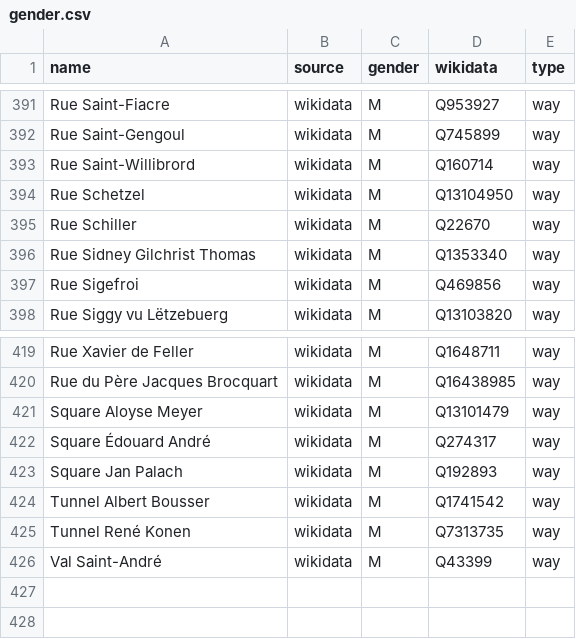
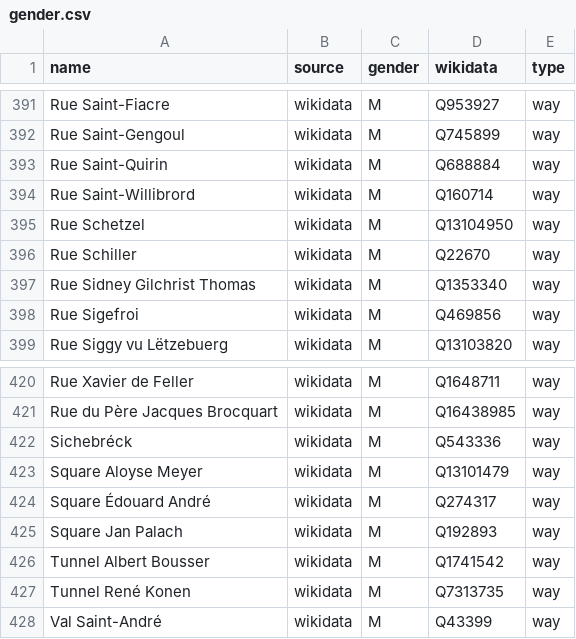
Before and after one commit to EqualStreetNames/equalstreetnames-luxembourg, a CSV file: data/gender.csv, drawn as a sheet; only a part is shown, gaps mark what is left out; the diff names each change by its address in the sheet, - before the commit and + after, or states it on an @@ line.

```diff
--- a/data/gender.csv
+++ b/data/gender.csv
+row 393: Rue Saint-Quirin | wikidata | M | Q688884 | way
+row 422: Sichebréck | wikidata | M | Q543336 | way
```
Also changed, not shown: data/other.csv, 3 other files.
